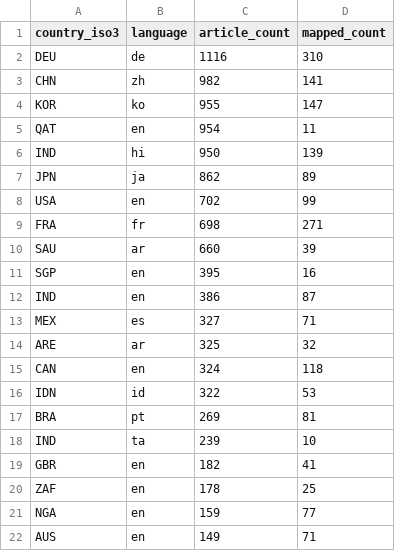
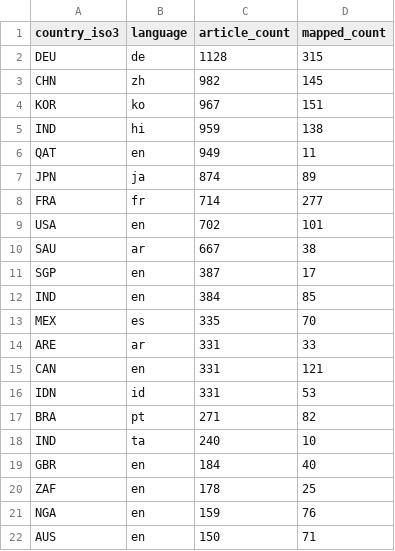
Before and after one commit to techpolicycomms/dclo-dual-track-dashboard, a CSV file: data/gold/dclo_news_country_summary.csv, drawn as a sheet; only a part is shown; the diff covers the shown part only.

```diff
--- a/data/gold/dclo_news_country_summary.csv
+++ b/data/gold/dclo_news_country_summary.csv
@@ -1,22 +1,22 @@
 country_iso3,language,article_count,mapped_count
-DEU,de,1116,310
-CHN,zh,982,141
-KOR,ko,955,147
-QAT,en,954,11
-IND,hi,950,139
-JPN,ja,862,89
-USA,en,702,99
-FRA,fr,698,271
-SAU,ar,660,39
-SGP,en,395,16
-IND,en,386,87
-MEX,es,327,71
-ARE,ar,325,32
-CAN,en,324,118
-IDN,id,322,53
-BRA,pt,269,81
-IND,ta,239,10
-GBR,en,182,41
+DEU,de,1128,315
+CHN,zh,982,145
+KOR,ko,967,151
+IND,hi,959,138
+QAT,en,949,11
+JPN,ja,874,89
+FRA,fr,714,277
+USA,en,702,101
+SAU,ar,667,38
+SGP,en,387,17
+IND,en,384,85
+MEX,es,335,70
+ARE,ar,331,33
+CAN,en,331,121
+IDN,id,331,53
+BRA,pt,271,82
+IND,ta,240,10
+GBR,en,184,40
 ZAF,en,178,25
-NGA,en,159,77
-AUS,en,149,71
+NGA,en,159,76
+AUS,en,150,71
```
Also changed, not shown: 1 edited cell elsewhere in this file, 3 other files.
